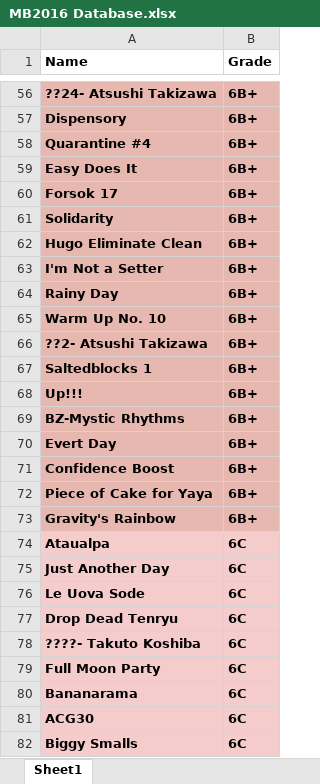
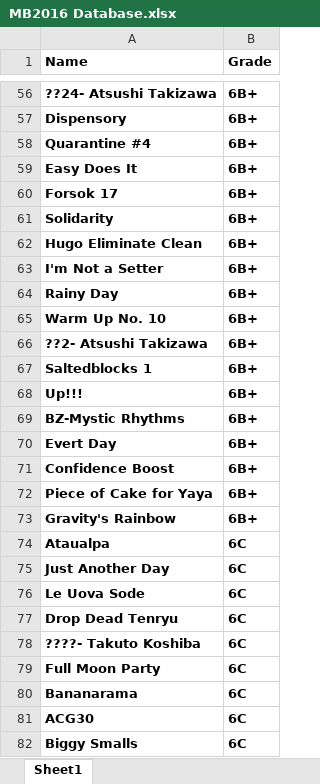
Before and after one commit to kimqi/BKClimbing, an Excel workbook: MB2016 Database.xlsx, sheet Sheet1, drawn as a sheet; only a part is shown, gaps mark what is left out; values as stored, in another font and other column widths than the file's, no borders; the diff covers the shown part only; the diff names each change by its address in the sheet, - before the commit and + after, or states it on an @@ line.

```diff
--- a/MB2016 Database.xlsx (sheet Sheet1)
+++ b/MB2016 Database.xlsx (sheet Sheet1)
-A56:B73 fill: #E6B8AF
+A56:B73 fill: none
-A74:B82 fill: #F4CCCC
+A74:B82 fill: none
```
Also changed, not shown: cell formats elsewhere in this sheet, 3 other files.
